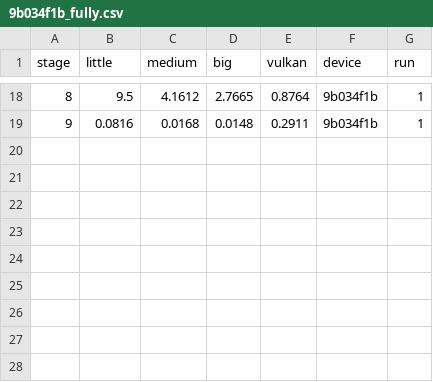
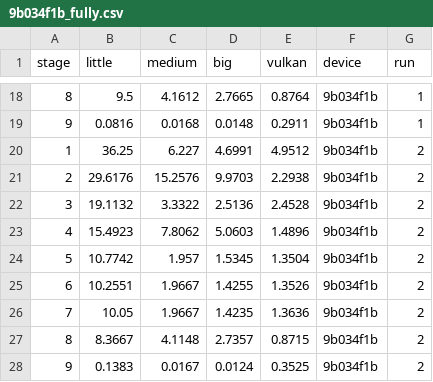
Before and after one commit to ucsc-redwood/better-together, a CSV file: data/2025-4-15/cifar-sparse/9b034f1b_fully.csv, drawn as a sheet; only a part is shown, gaps mark what is left out; the diff names each change by its address in the sheet, - before the commit and + after, or states it on an @@ line.

```diff
--- a/data/2025-4-15/cifar-sparse/9b034f1b_fully.csv
+++ b/data/2025-4-15/cifar-sparse/9b034f1b_fully.csv
+row 20: 1 | 36.25 | 6.227 | 4.6991 | 4.9512 | 9b034f1b | 2
+row 21: 2 | 29.6176 | 15.2576 | 9.9703 | 2.2938 | 9b034f1b | 2
+row 22: 3 | 19.1132 | 3.3322 | 2.5136 | 2.4528 | 9b034f1b | 2
+row 23: 4 | 15.4923 | 7.8062 | 5.0603 | 1.4896 | 9b034f1b | 2
+row 24: 5 | 10.7742 | 1.957 | 1.5345 | 1.3504 | 9b034f1b | 2
+row 25: 6 | 10.2551 | 1.9667 | 1.4255 | 1.3526 | 9b034f1b | 2
+row 26: 7 | 10.05 | 1.9667 | 1.4235 | 1.3636 | 9b034f1b | 2
+row 27: 8 | 8.3667 | 4.1148 | 2.7357 | 0.8715 | 9b034f1b | 2
+row 28: 9 | 0.1383 | 0.0167 | 0.0124 | 0.3525 | 9b034f1b | 2
```
Also changed, not shown: data/2025-4-15/cifar-sparse/3A021JEHN02756_fully.csv, data/2025-4-15/cifar-sparse/3A021JEHN02756_normal.csv, 7 other files.
